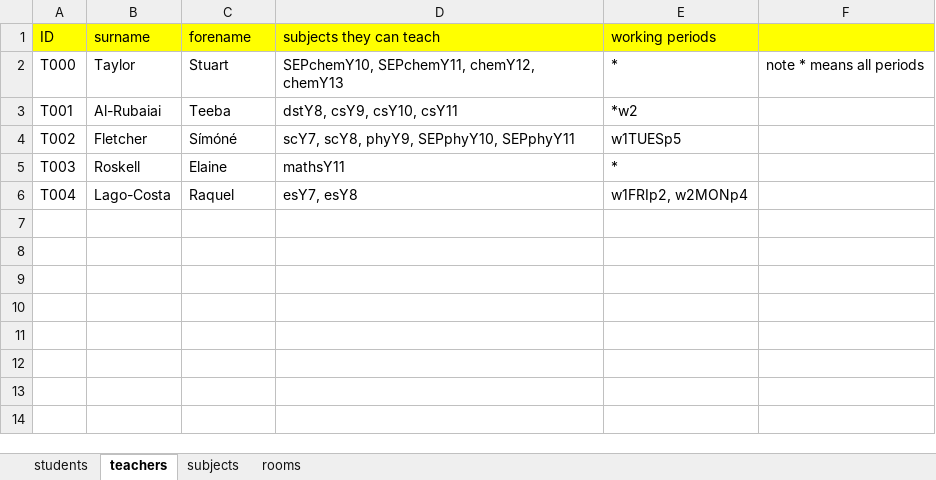
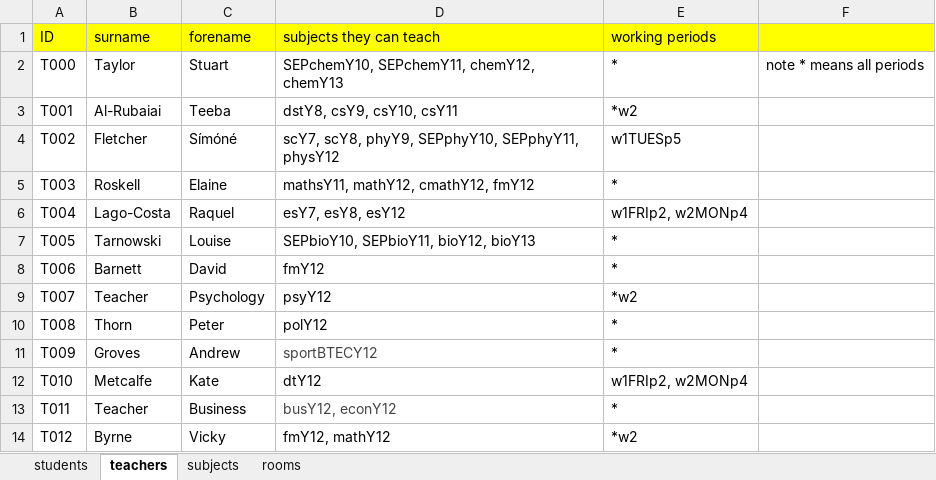
Before and after one commit to BlackBadgeMedia/Elaine, an Excel workbook: IO/input.xlsx, sheet teachers, drawn as a sheet; values as stored, in another font and other column widths than the file's, no borders; the diff names each change by its address in the sheet, - before the commit and + after, or states it on an @@ line.

```diff
--- a/IO/input.xlsx (sheet teachers)
+++ b/IO/input.xlsx (sheet teachers)
-D4 (subjects they can teach): scY7, scY8, phyY9, SEPphyY10, SEPphyY11
+D4 (subjects they can teach): scY7, scY8, phyY9, SEPphyY10, SEPphyY11, physY12
-D5 (subjects they can teach): mathsY11
+D5 (subjects they can teach): mathsY11, mathY12, cmathY12, fmY12
-D6 (subjects they can teach): esY7, esY8
+D6 (subjects they can teach): esY7, esY8, esY12
+row 7: T005 | Tarnowski | Louise | SEPbioY10, SEPbioY11, bioY12, bioY13 | *
+row 8: T006 | Barnett | David | fmY12 | *
+row 9: T007 | Teacher | Psychology | psyY12 | *w2
+row 10: T008 | Thorn | Peter | polY12 | *
+row 11: T009 | Groves | Andrew | sportBTECY12 | *
+row 12: T010 | Metcalfe | Kate | dtY12 | w1FRIp2, w2MONp4
+row 13: T011 | Teacher | Business | busY12, econY12 | *
+row 14: T012 | Byrne | Vicky | fmY12, mathY12 | *w2
```
Also changed, not shown: sheet students, sheet subjects, sheet rooms, 6 other files.
